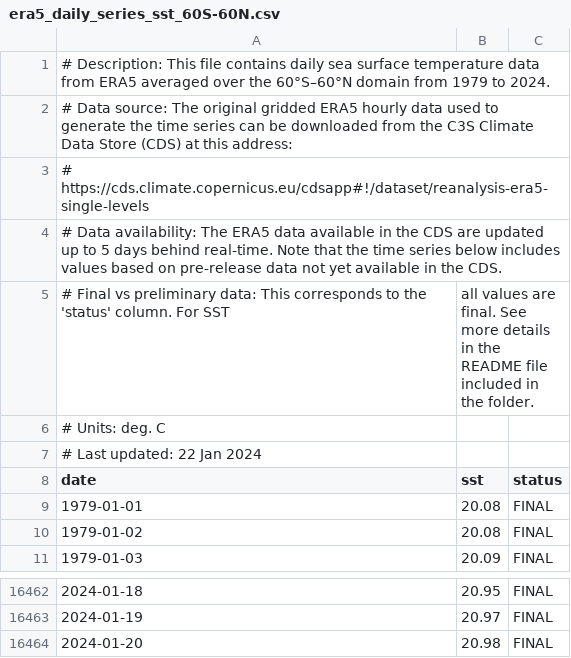
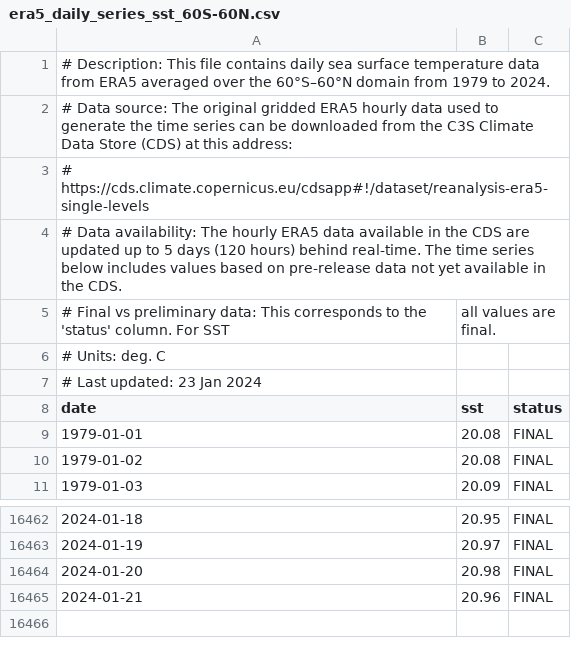
Before and after one commit to c3s-applications/climate-pulse, a CSV file: public/era5_daily_series_sst_60S-60N.csv, drawn as a sheet; only a part is shown, gaps mark what is left out.

```diff
--- a/public/era5_daily_series_sst_60S-60N.csv
+++ b/public/era5_daily_series_sst_60S-60N.csv
@@ -3,6 +3,6 @@
 # https://cds.climate.copernicus.eu/cdsapp#!/dataset/reanalysis-era5-single-levels
-# Data availability: The ERA5 data available in the CDS are updated up to 5 days behind real-time. Note that the time series below includes values based on pre-release data not yet available in the CDS.
-# Final vs preliminary data: This corresponds to the 'status' column. For SST, all values are final. See more details in the README file included in the folder.
+# Data availability: The hourly ERA5 data available in the CDS are updated up to 5 days (120 hours) behind real-time. The time series below includes values based on pre-release data not yet available in the CDS.
+# Final vs preliminary data: This corresponds to the 'status' column. For SST, all values are final.
 # Units: deg. C
-# Last updated: 22 Jan 2024
+# Last updated: 23 Jan 2024
 date,sst,status
@@ -16464 +16464,2 @@ date,sst,status
 2024-01-20,20.98,FINAL
+2024-01-21,20.96,FINAL
```
Also changed, not shown: public/era5_daily_series_2t_global.csv, 4 other files.
